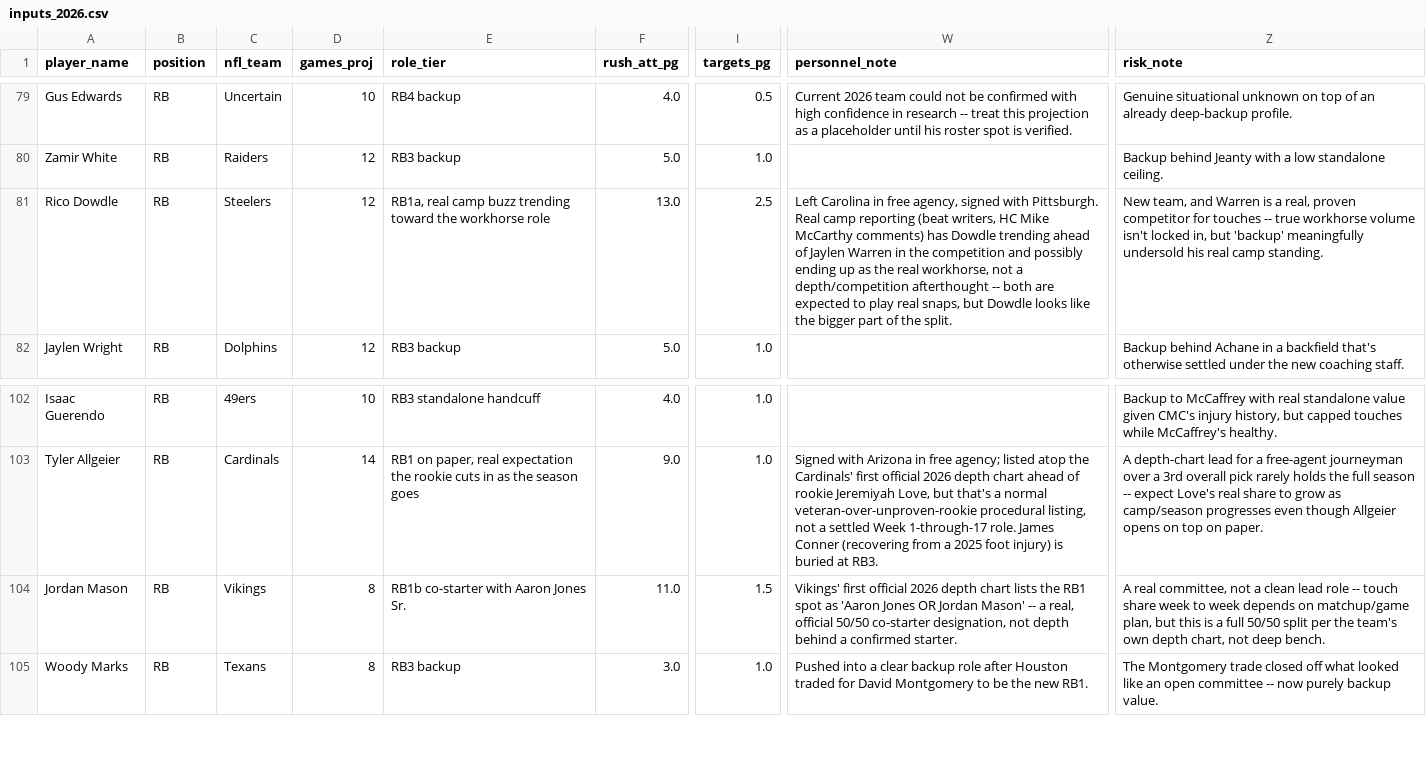
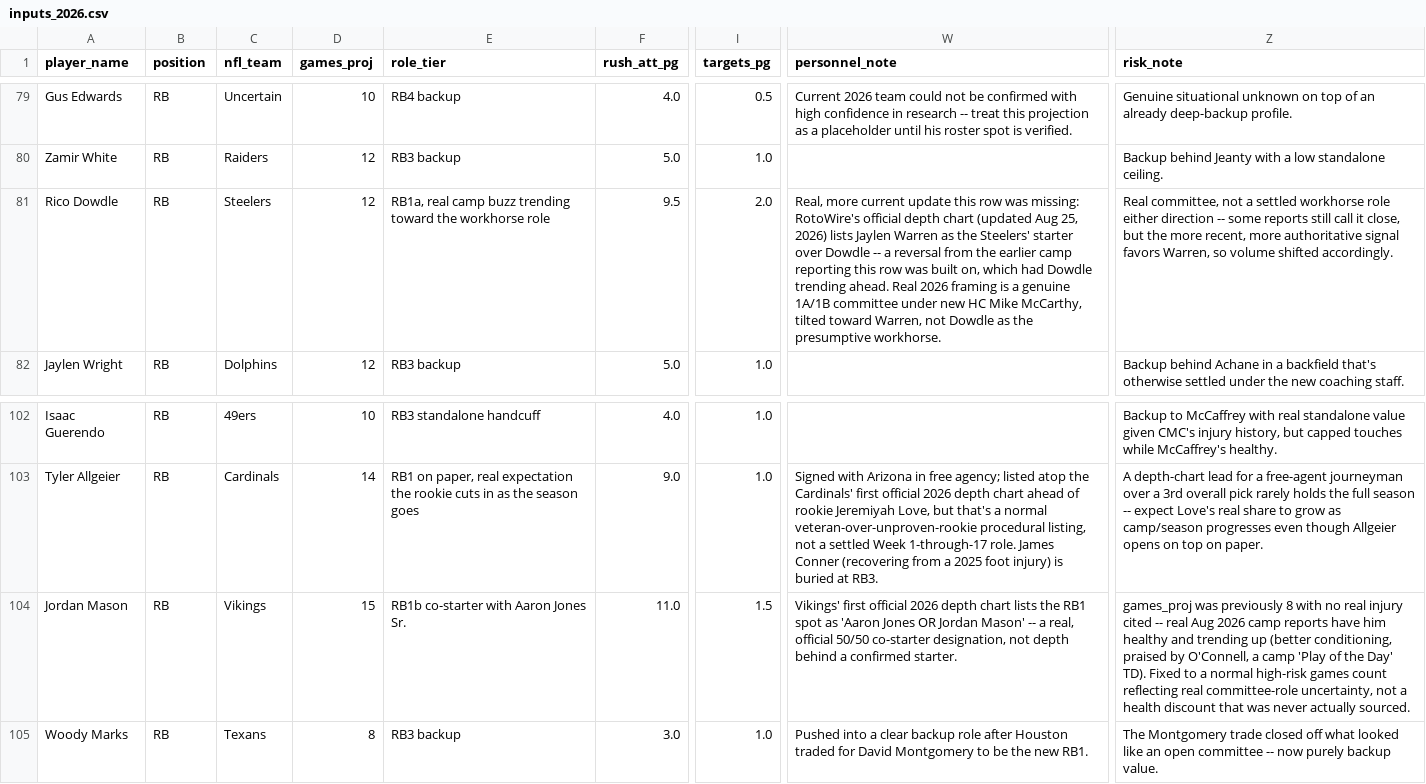
Before and after one commit to jsimone123189-cmd/Fantasy-football-auction, a CSV file: data/projections/inputs_2026.csv, drawn as a sheet; only a part is shown, gaps mark what is left out; the diff names each change by its address in the sheet, - before the commit and + after, or states it on an @@ line.

```diff
--- a/data/projections/inputs_2026.csv
+++ b/data/projections/inputs_2026.csv
-F81 (rush_att_pg): 13.0
+F81 (rush_att_pg): 9.5
-I81 (targets_pg): 2.5
+I81 (targets_pg): 2.0
-W81 (personnel_note): Left Carolina in free agency, signed with Pittsburgh. Real camp reporting (beat writers, HC Mike McCarthy comments) has Dowdle trending ahead of Jaylen Warren in the competition and possibly ending up as the real workhorse, not a depth/competition afterthought -- both are expected to play real snaps, but Dowdle looks like the bigger part of the split.
+W81 (personnel_note): Real, more current update this row was missing: RotoWire's official depth chart (updated Aug 25, 2026) lists Jaylen Warren as the Steelers' starter over Dowdle -- a reversal from the earlier camp reporting this row was built on, which had Dowdle trending ahead. Real 2026 framing is a genuine 1A/1B committee under new HC Mike McCarthy, tilted toward Warren, not Dowdle as the presumptive workhorse.
-Z81 (risk_note): New team, and Warren is a real, proven competitor for touches -- true workhorse volume isn't locked in, but 'backup' meaningfully undersold his real camp standing.
+Z81 (risk_note): Real committee, not a settled workhorse role either direction -- some reports still call it close, but the more recent, more authoritative signal favors Warren, so volume shifted accordingly.
-D104 (games_proj): 8
+D104 (games_proj): 15
-Z104 (risk_note): A real committee, not a clean lead role -- touch share week to week depends on matchup/game plan, but this is a full 50/50 split per the team's own depth chart, not deep bench.
+Z104 (risk_note): games_proj was previously 8 with no real injury cited -- real Aug 2026 camp reports have him healthy and trending up (better conditioning, praised by O'Connell, a camp 'Play of the Day' TD). Fixed to a normal high-risk games count reflecting real committee-role uncertainty, not a health discount that was never actually sourced.
```
Also changed, not shown: data/electric_blue/2026.csv, data/projections/2026.csv, 3 other files.
